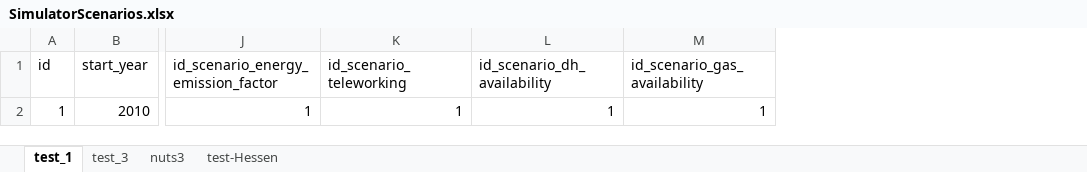
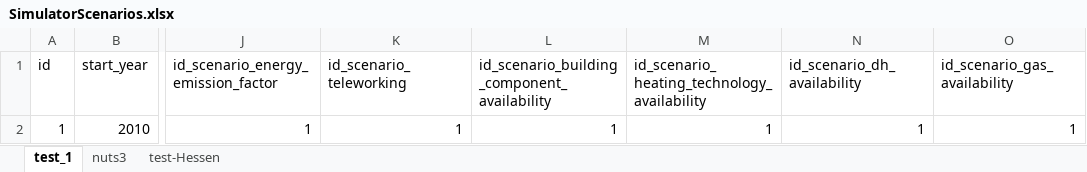
Before and after one commit to SongminYu/render, an Excel workbook: projects/test_building/input/SimulatorScenarios.xlsx, sheet test_1, drawn as a sheet; only a part is shown, gaps mark what is left out; values as stored, in another font and other column widths than the file's, no borders; table styles not drawn; the diff names each change by its address in the sheet, - before the commit and + after, or states it on an @@ line.

```diff
--- a/projects/test_building/input/SimulatorScenarios.xlsx (sheet test_1)
+++ b/projects/test_building/input/SimulatorScenarios.xlsx (sheet test_1)
-sheet tab: test_3
+column L, rows 1-2: id_scenario_building_component_availability | 1
+column M, rows 1-2: id_scenario_heating_technology_availability | 1
```
Also changed, not shown: sheet test-Hessen, sheet nuts3, projects/test_building/input/Parameter_Building_Coverage.xlsx, projects/test_building/input/Scenario_BuildingComponent_Availability.xlsx, 5 other files.
